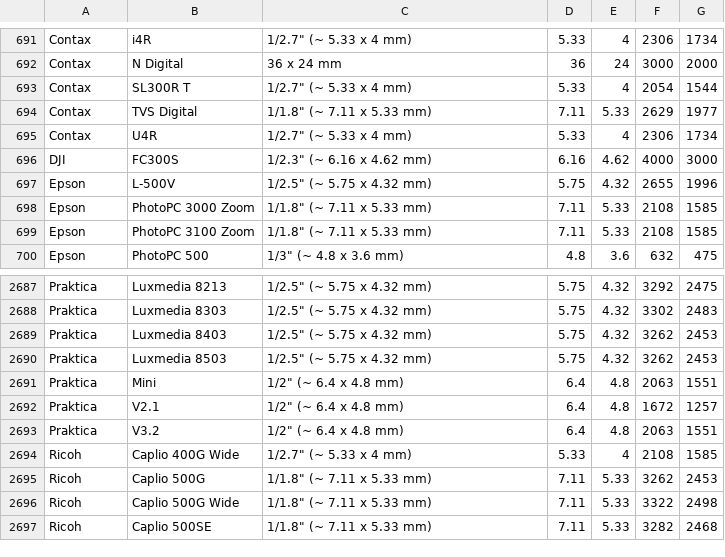
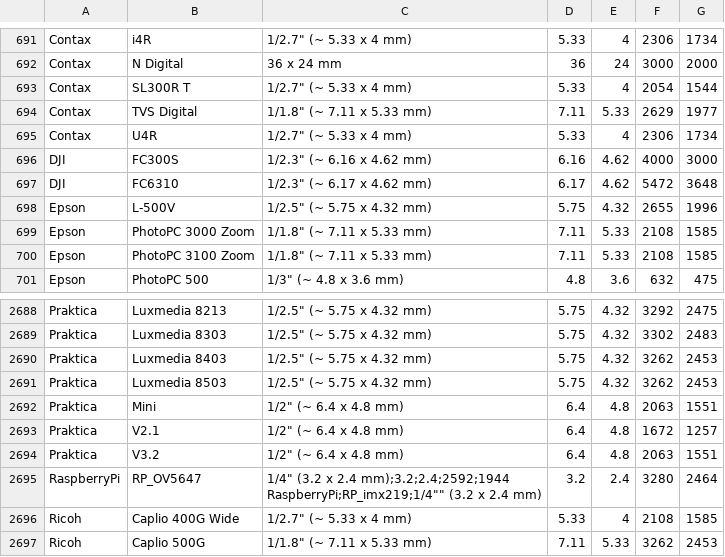
Before and after one commit to openMVG/CameraSensorSizeDatabase, a CSV file: sensor_database_detailed.csv, drawn as a sheet; only a part is shown, gaps mark what is left out; the shorter side is filled out with more unchanged rows.

Commit message:
Phantom 4, PiCam added (#12)
Add:
- DJI Phantom 4
- Raspberry PI camera v1
- Raspberry Pi camera v2

```diff
--- a/sensor_database_detailed.csv
+++ b/sensor_database_detailed.csv
@@ -699,2 +699,3 @@ Contax;U4R;"1/2.7"" (~ 5.33 x 4 mm)";5.33;4;2306;1734
 DJI;FC300S;"1/2.3"" (~ 6.16 x 4.62 mm)";6.16;4.62;4000;3000
+DJI;FC6310;"1/2.3"" (~ 6.17 x 4.62 mm)";6.17;4.62;5472;3648
 Epson;L-500V;"1/2.5"" (~ 5.75 x 4.32 mm)";5.75;4.32;2655;1996
@@ -2696,2 +2697,4 @@ Praktica;V2.1;"1/2"" (~ 6.4 x 4.8 mm)";6.4;4.8;1672;1257
 Praktica;V3.2;"1/2"" (~ 6.4 x 4.8 mm)";6.4;4.8;2063;1551
+RaspberryPi;RP_OV5647;"1/4"" (3.2 x 2.4 mm);3.2;2.4;2592;1944
+RaspberryPi;RP_imx219;"1/4"" (3.2 x 2.4 mm);3.2;2.4;3280;2464
 Ricoh;Caplio 400G Wide;"1/2.7"" (~ 5.33 x 4 mm)";5.33;4;2108;1585
```
Also changed, not shown: sensor_database.csv.
